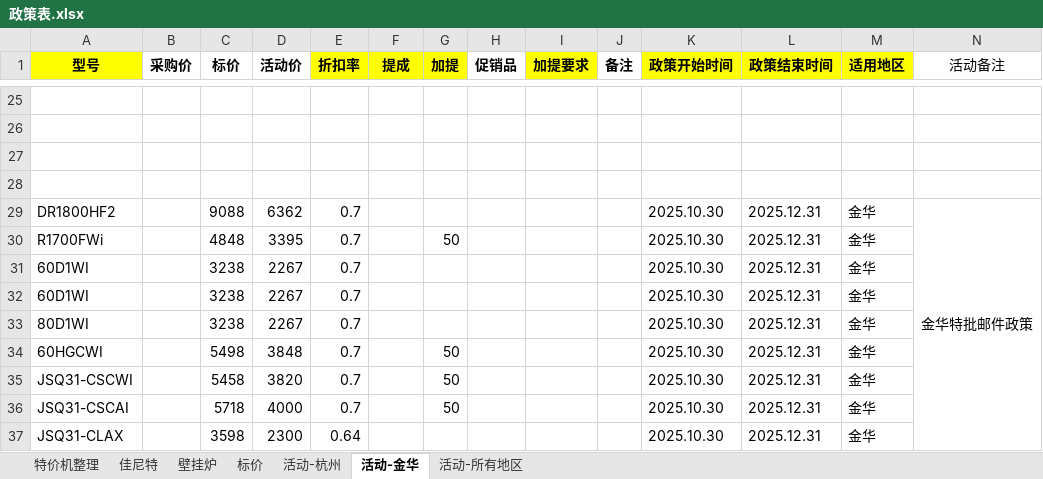
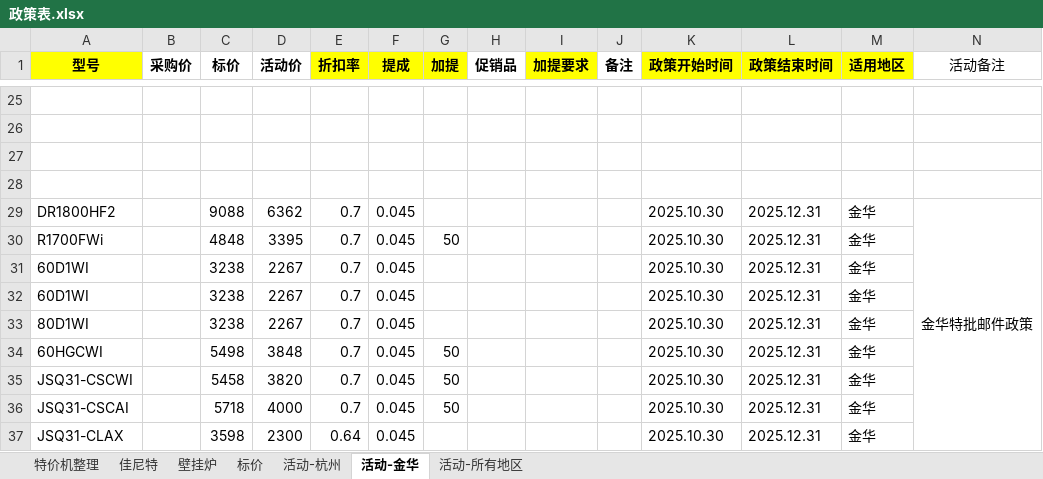
Before and after one commit to Gndys/yt-, an Excel workbook: 模板整理/03 模块/政策表.xlsx, sheet 活动-金华, drawn as a sheet; only a part is shown, gaps mark what is left out; values as stored, in another font and other column widths than the file's, no borders; the diff covers the shown part only; the diff names each change by its address in the sheet, - before the commit and + after, or states it on an @@ line.

```diff
--- a/模板整理/03 模块/政策表.xlsx (sheet 活动-金华)
+++ b/模板整理/03 模块/政策表.xlsx (sheet 活动-金华)
-F29:F37 (提成): (empty)
+F29:F37 (提成): 0.045
```
Also changed, not shown: 24 edited cells elsewhere in this sheet, sheet 活动-杭州, 16 other files.
